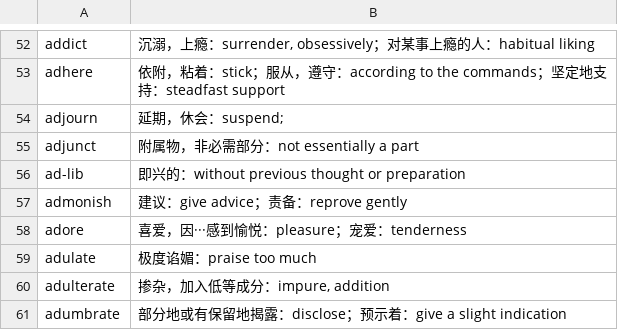
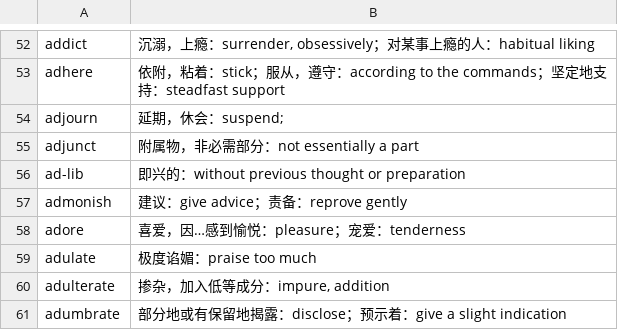
Before and after one commit to fossilet/yaoniming3k, a CSV file: 01.csv, drawn as a sheet; only a part is shown, gaps mark what is left out.

```diff
--- a/01.csv
+++ b/01.csv
@@ -57,3 +57,3 @@ ad-lib	即兴的：without previous thought or preparation
 admonish	建议：give advice；责备：reprove gently
-adore	喜爱，因···感到愉悦：pleasure；宠爱：tenderness
+adore	喜爱，因…感到愉悦：pleasure；宠爱：tenderness
 adulate	极度谄媚：praise too much
```
Also changed, not shown: 02.csv, 03.csv, 1 other file.
